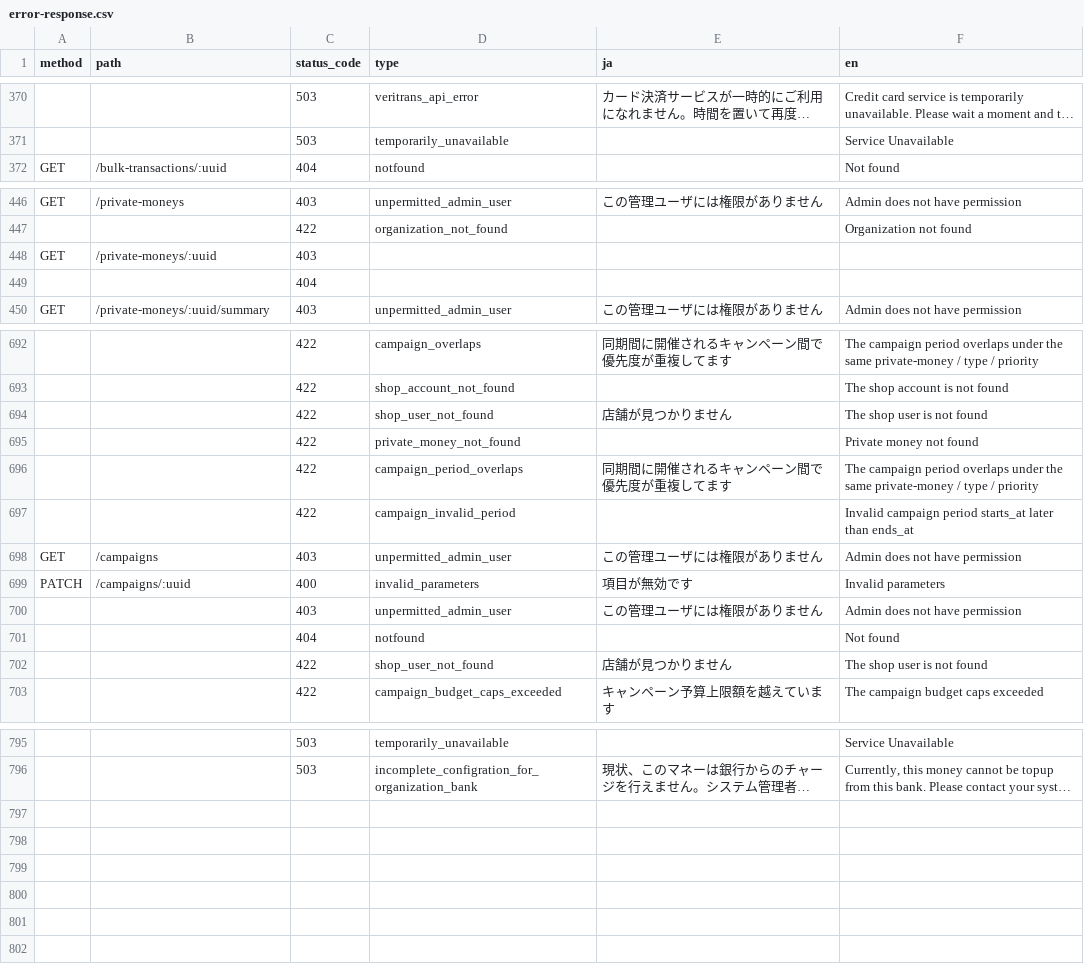
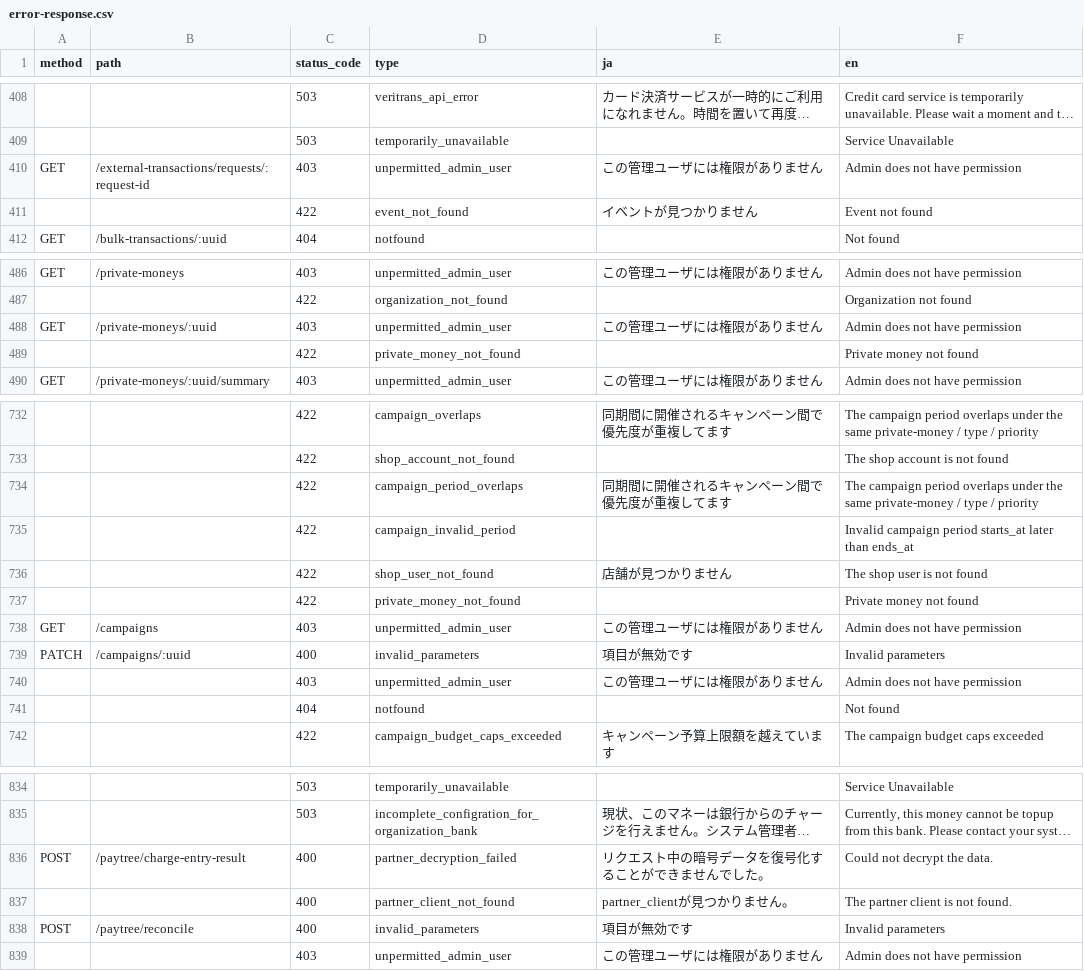
Before and after one commit to pokepay/pokepay_partner_ruby_sdk, a CSV file: docs/error-response.csv, drawn as a sheet; only a part is shown, gaps mark what is left out; long unchanged cells end in …; removed rows and columns are numbered as before the commit, all else as after; the diff covers the shown part only; the diff names each change by its address in the sheet, - before the commit and + after, or states it on an @@ line.

Commit message:
update error-response.csv

```diff
--- a/docs/error-response.csv
+++ b/docs/error-response.csv
+row 410: GET | /external-transactions/requests/:request-id | 403 | unpermitted_admin_user | この管理ユーザには権限がありません | Admin does not have permission
+row 411:  |  | 422 | event_not_found | イベントが見つかりません | Event not found
-D488 (type): (empty)
+D488 (type): unpermitted_admin_user
-E488 (ja): (empty)
+E488 (ja): この管理ユーザには権限がありません
-F488 (en): (empty)
+F488 (en): Admin does not have permission
-row 449:  |  | 404
+row 489:  |  | 422 | private_money_not_found |  | Private money not found
@@ row 696 moved to row 734: 422 @@
@@ row 697 moved to row 735: 422 @@
-row 702:  |  | 422 | shop_user_not_found | 店舗が見つかりません | The shop user is not found
+row 836: POST | /paytree/charge-entry-result | 400 | partner_decryption_failed | リクエスト中の暗号データを復号化することができませんでした。 | Could not decrypt the data.
+row 837:  |  | 400 | partner_client_not_found | partner_clientが見つかりません。 | The partner client is not found.
+row 838: POST | /paytree/reconcile | 400 | invalid_parameters | 項目が無効です | Invalid parameters
+row 839:  |  | 403 | unpermitted_admin_user | この管理ユーザには権限がありません | Admin does not have permission
```
Also changed, not shown: 38 added rows elsewhere in this file.
